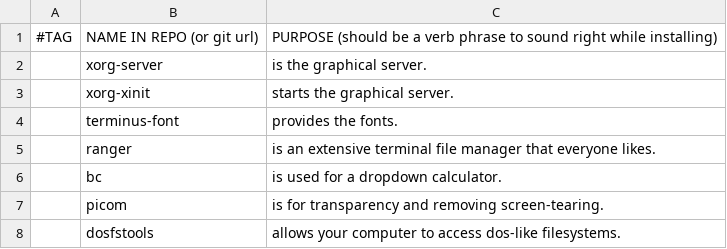
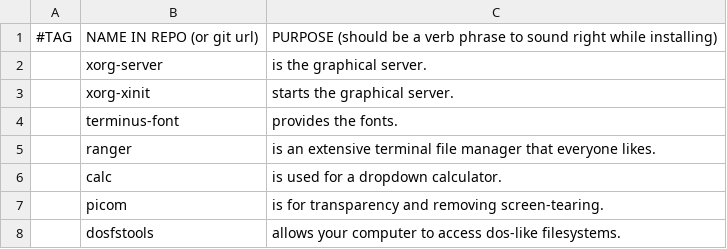
Before and after one commit to wit71/larbs, a CSV file: progs.csv, drawn as a sheet; only a part is shown.

Commit message:
Update progs.csv

```diff
--- a/progs.csv
+++ b/progs.csv
@@ -5,3 +5,3 @@
 ,ranger,is an extensive terminal file manager that everyone likes.
-,bc,is used for a dropdown calculator.
+,calc,is used for a dropdown calculator.
 ,picom,is for transparency and removing screen-tearing.
```
